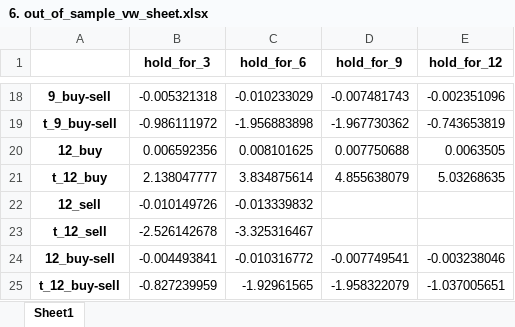
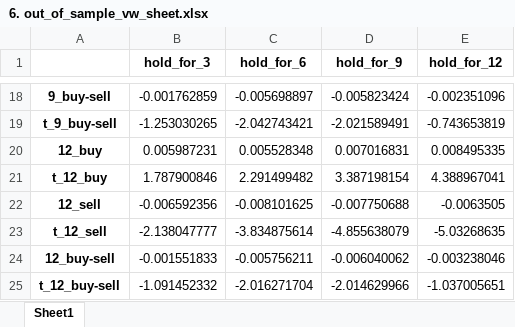
Before and after one commit to alex-fang123/investment_project, an Excel workbook: output/part3/6. out_of_sample_vw_sheet.xlsx, sheet Sheet1, drawn as a sheet; only a part is shown, gaps mark what is left out; values as stored, in another font and other column widths than the file's, no borders; the diff covers the shown part only; the diff names each change by its address in the sheet, - before the commit and + after, or states it on an @@ line.

```diff
--- a/output/part3/6. out_of_sample_vw_sheet.xlsx (sheet Sheet1)
+++ b/output/part3/6. out_of_sample_vw_sheet.xlsx (sheet Sheet1)
-B18 (hold_for_3): -0.005321318
+B18 (hold_for_3): -0.001762859
-C18 (hold_for_6): -0.010233029
+C18 (hold_for_6): -0.005698897
-D18 (hold_for_9): -0.007481743
+D18 (hold_for_9): -0.005823424
-B19 (hold_for_3): -0.986111972
+B19 (hold_for_3): -1.253030265
-C19 (hold_for_6): -1.956883898
+C19 (hold_for_6): -2.042743421
-D19 (hold_for_9): -1.967730362
+D19 (hold_for_9): -2.021589491
-B20 (hold_for_3): 0.006592356
+B20 (hold_for_3): 0.005987231
-C20 (hold_for_6): 0.008101625
+C20 (hold_for_6): 0.005528348
-D20 (hold_for_9): 0.007750688
+D20 (hold_for_9): 0.007016831
-E20 (hold_for_12): 0.0063505
+E20 (hold_for_12): 0.008495335
-B21 (hold_for_3): 2.138047777
+B21 (hold_for_3): 1.787900846
-C21 (hold_for_6): 3.834875614
+C21 (hold_for_6): 2.291499482
-D21 (hold_for_9): 4.855638079
+D21 (hold_for_9): 3.387198154
-E21 (hold_for_12): 5.03268635
+E21 (hold_for_12): 4.388967041
-B22 (hold_for_3): -0.010149726
+B22 (hold_for_3): -0.006592356
-C22 (hold_for_6): -0.013339832
+C22 (hold_for_6): -0.008101625
-D22 (hold_for_9): (empty)
+D22 (hold_for_9): -0.007750688
-E22 (hold_for_12): (empty)
+E22 (hold_for_12): -0.0063505
-B23 (hold_for_3): -2.526142678
+B23 (hold_for_3): -2.138047777
-C23 (hold_for_6): -3.325316467
+C23 (hold_for_6): -3.834875614
-D23 (hold_for_9): (empty)
+D23 (hold_for_9): -4.855638079
-E23 (hold_for_12): (empty)
+E23 (hold_for_12): -5.03268635
-B24 (hold_for_3): -0.004493841
+B24 (hold_for_3): -0.001551833
-C24 (hold_for_6): -0.010316772
+C24 (hold_for_6): -0.005756211
-D24 (hold_for_9): -0.007749541
+D24 (hold_for_9): -0.006040062
-B25 (hold_for_3): -0.827239959
+B25 (hold_for_3): -1.091452332
-C25 (hold_for_6): -1.92961565
+C25 (hold_for_6): -2.016271704
-D25 (hold_for_9): -1.958322079
+D25 (hold_for_9): -2.014629966
```
Also changed, not shown: 64 edited cells elsewhere in this sheet, output/part3/3. ff5_result.xlsx, output/part3/3. ff5_with_ratio_result.xlsx, 6 other files.
